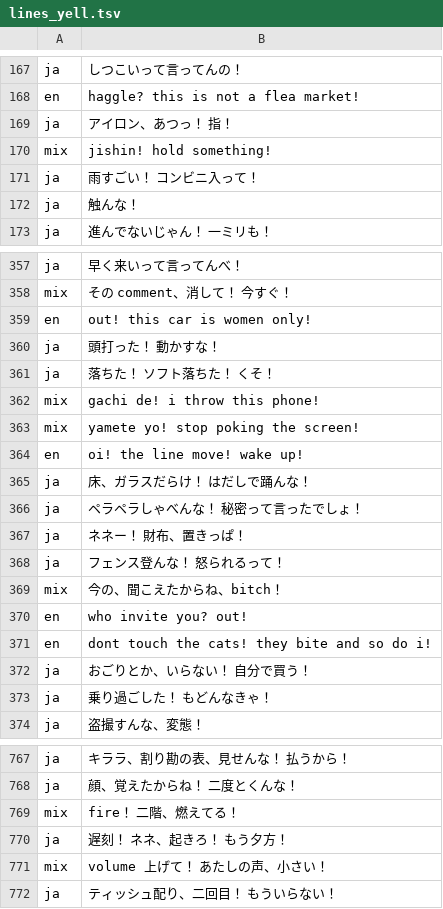
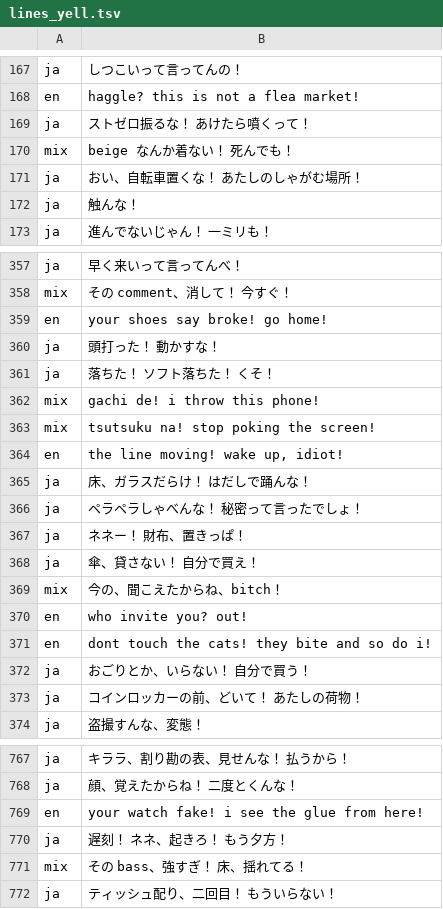
Before and after one commit to thereforeus33a11-wq/kyoko-agent, a TSV file: voice/scripts/pod/range/lines_yell.tsv, drawn as a sheet; only a part is shown, gaps mark what is left out; the diff covers the shown part only.

```diff
--- a/voice/scripts/pod/range/lines_yell.tsv
+++ b/voice/scripts/pod/range/lines_yell.tsv
@@ -168,5 +168,5 @@ ja	しつこいって言ってんの！
 en	haggle? this is not a flea market!
-ja	アイロン、あつっ！ 指！
-mix	jishin! hold something!
-ja	雨すごい！ コンビニ入って！
+ja	ストゼロ振るな！ あけたら噴くって！
+mix	beige なんか着ない！ 死んでも！
+ja	おい、自転車置くな！ あたしのしゃがむ場所！
 ja	触んな！
@@ -358,3 +358,3 @@ ja	早く来いって言ってんべ！
 mix	その comment、消して！ 今すぐ！
-en	out! this car is women only!
+en	your shoes say broke! go home!
 ja	頭打った！ 動かすな！
@@ -362,4 +362,4 @@ ja	落ちた！ ソフト落ちた！ くそ！
 mix	gachi de! i throw this phone!
-mix	yamete yo! stop poking the screen!
-en	oi! the line move! wake up!
+mix	tsutsuku na! stop poking the screen!
+en	the line moving! wake up, idiot!
 ja	床、ガラスだらけ！ はだしで踊んな！
@@ -367,3 +367,3 @@ ja	ペラペラしゃべんな！ 秘密って言ったでしょ！
 ja	ネネー！ 財布、置きっぱ！
-ja	フェンス登んな！ 怒られるって！
+ja	傘、貸さない！ 自分で買え！
 mix	今の、聞こえたからね、bitch！
@@ -372,3 +372,3 @@ en	dont touch the cats! they bite and so do i!
 ja	おごりとか、いらない！ 自分で買う！
-ja	乗り過ごした！ もどんなきゃ！
+ja	コインロッカーの前、どいて！ あたしの荷物！
 ja	盗撮すんな、変態！
@@ -768,5 +768,5 @@ ja	キララ、割り勘の表、見せんな！ 払うから！
 ja	顔、覚えたからね！ 二度とくんな！
-mix	fire！ 二階、燃えてる！
+en	your watch fake! i see the glue from here!
 ja	遅刻！ ネネ、起きろ！ もう夕方！
-mix	volume 上げて！ あたしの声、小さい！
+mix	その bass、強すぎ！ 床、揺れてる！
 ja	ティッシュ配り、二回目！ もういらない！
```
Also changed, not shown: 1 added row, 1 removed row and 124 edited cells elsewhere in this file, voice/scripts/pod/range/lines_loud.tsv, voice/scripts/pod/range/lines_whisper.tsv.
